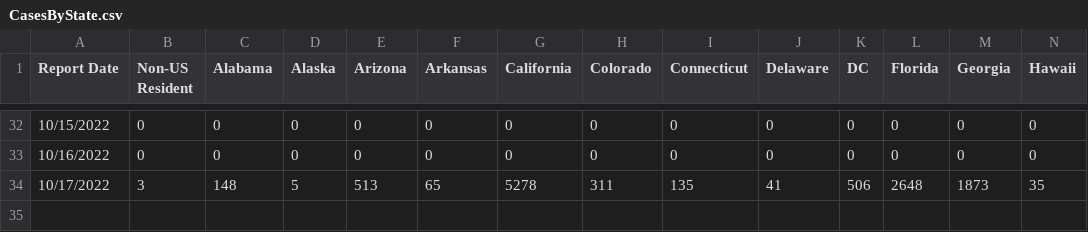
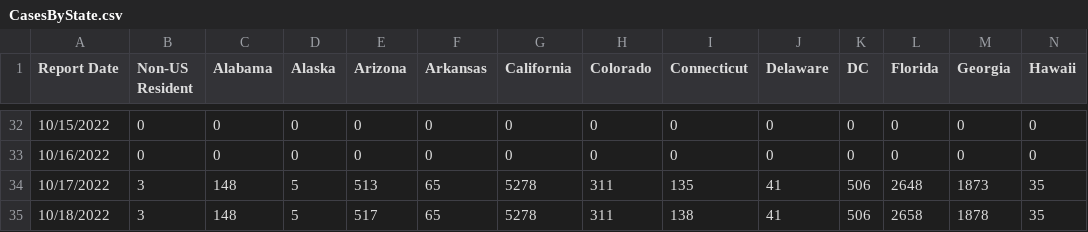
Before and after one commit to dataguy2020/MonkeyPox, a CSV file: dataset/UnitedStates/CDC/CasesByState.csv, drawn as a sheet; only a part is shown, gaps mark what is left out; rows hold the shown columns only; the diff names each change by its address in the sheet, - before the commit and + after, or states it on an @@ line.

Commit message:
Update CasesByState.csv

```diff
--- a/dataset/UnitedStates/CDC/CasesByState.csv
+++ b/dataset/UnitedStates/CDC/CasesByState.csv
+row 35: 10/18/2022 | 3 | 148 | 5 | 517 | 65 | 5278 | 311 | 138 | 41 | 506 | 2658 | 1878 | 35
```
